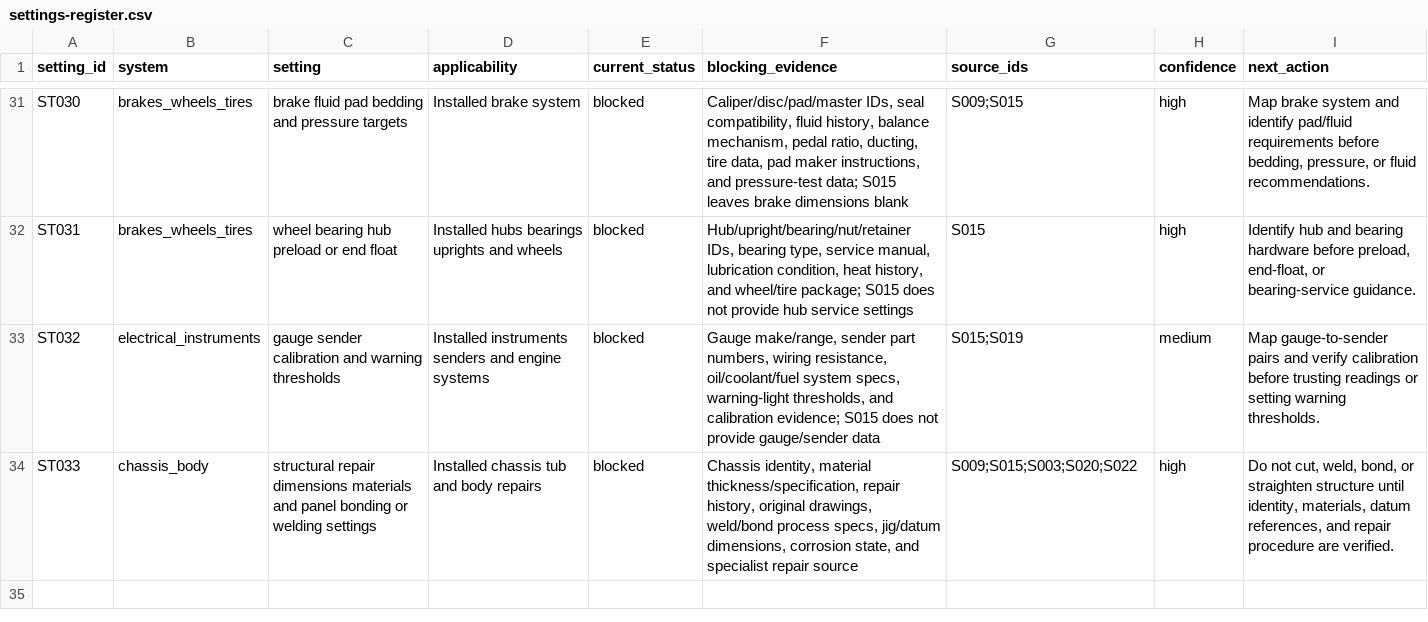
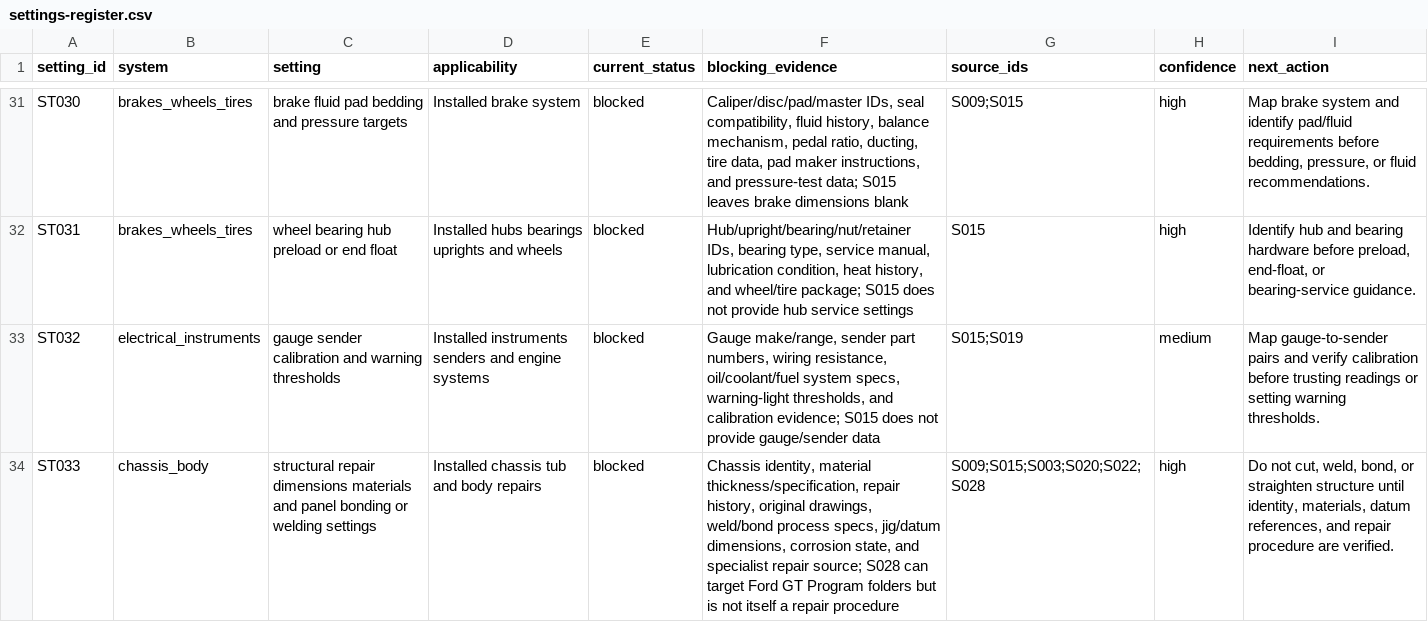
Before and after one commit to wanderingmoo/master-mechanic, a CSV file: knowledge/data/settings-register.csv, drawn as a sheet; only a part is shown, gaps mark what is left out.

```diff
--- a/knowledge/data/settings-register.csv
+++ b/knowledge/data/settings-register.csv
@@ -33,2 +33,2 @@ ST031,brakes_wheels_tires,wheel bearing hub preload or end float,"Installed hubs
 ST032,electrical_instruments,gauge sender calibration and warning thresholds,"Installed instruments senders and engine systems",blocked,"Gauge make/range, sender part numbers, wiring resistance, oil/coolant/fuel system specs, warning-light thresholds, and calibration evidence; S015 does not provide gauge/sender data","S015;S019",medium,"Map gauge-to-sender pairs and verify calibration before trusting readings or setting warning thresholds."
-ST033,chassis_body,structural repair dimensions materials and panel bonding or welding settings,"Installed chassis tub and body repairs",blocked,"Chassis identity, material thickness/specification, repair history, original drawings, weld/bond process specs, jig/datum dimensions, corrosion state, and specialist repair source","S009;S015;S003;S020;S022",high,"Do not cut, weld, bond, or straighten structure until identity, materials, datum references, and repair procedure are verified."
+ST033,chassis_body,structural repair dimensions materials and panel bonding or welding settings,"Installed chassis tub and body repairs",blocked,"Chassis identity, material thickness/specification, repair history, original drawings, weld/bond process specs, jig/datum dimensions, corrosion state, and specialist repair source; S028 can target Ford GT Program folders but is not itself a repair procedure","S009;S015;S003;S020;S022;S028",high,"Do not cut, weld, bond, or straighten structure until identity, materials, datum references, and repair procedure are verified."
```
Also changed, not shown: knowledge/data/evaluation-register.csv, knowledge/data/evidence-gap-register.csv, 2 other files.
